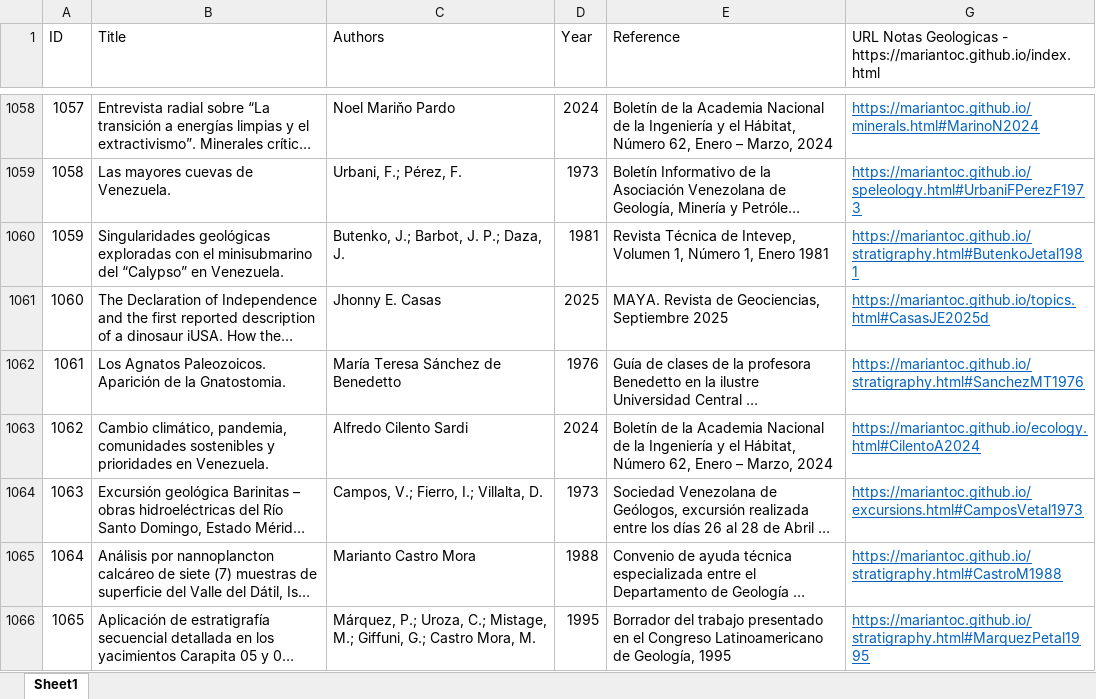
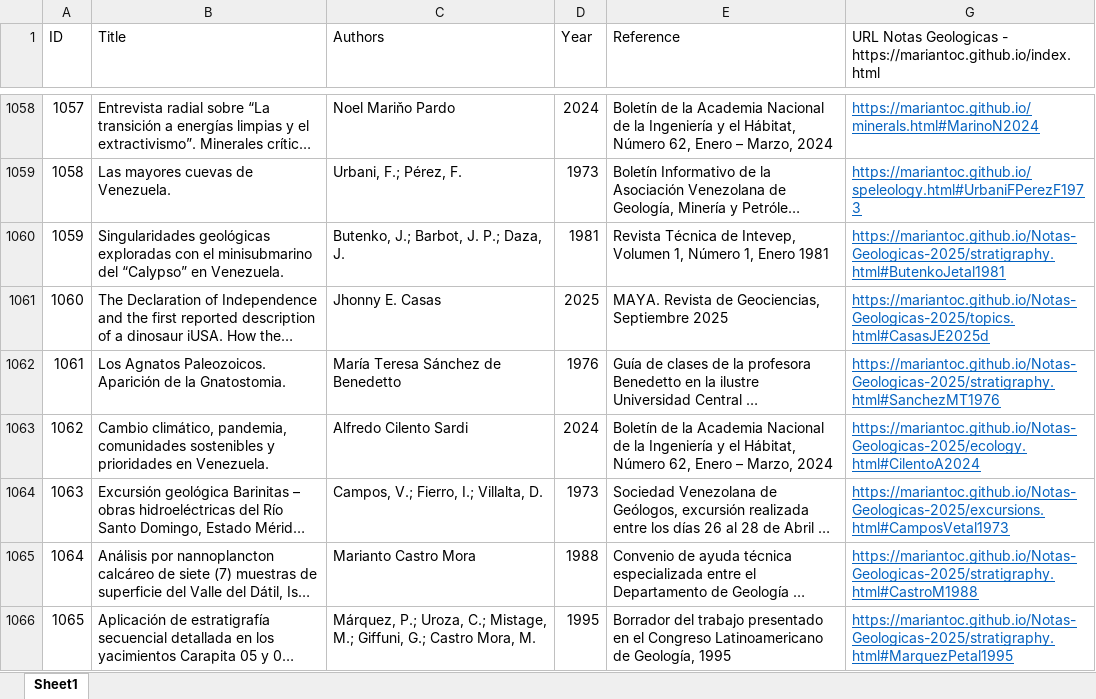
Before and after one commit to mariantoc/Notas-Geologicas-2025, an Excel workbook: NotasGeologiaPublicationList.xlsx, sheet Sheet1, drawn as a sheet; only a part is shown, gaps mark what is left out; long unchanged cells end in …; values as stored, in another font and other column widths than the file's, no borders; the diff names each change by its address in the sheet, - before the commit and + after, or states it on an @@ line.

Commit message:
Update NotasGeologiaPublicationList.xlsx

```diff
--- a/NotasGeologiaPublicationList.xlsx (sheet Sheet1)
+++ b/NotasGeologiaPublicationList.xlsx (sheet Sheet1)
-G1060: https://mariantoc.github.io/stratigraphy.html#ButenkoJetal1981
+G1060: https://mariantoc.github.io/Notas-Geologicas-2025/stratigraphy.html#ButenkoJetal1981
-G1061: https://mariantoc.github.io/topics.html#CasasJE2025d
+G1061: https://mariantoc.github.io/Notas-Geologicas-2025/topics.html#CasasJE2025d
-G1062: https://mariantoc.github.io/stratigraphy.html#SanchezMT1976
+G1062: https://mariantoc.github.io/Notas-Geologicas-2025/stratigraphy.html#SanchezMT1976
-G1063: https://mariantoc.github.io/ecology.html#CilentoA2024
+G1063: https://mariantoc.github.io/Notas-Geologicas-2025/ecology.html#CilentoA2024
-G1064: https://mariantoc.github.io/excursions.html#CamposVetal1973
+G1064: https://mariantoc.github.io/Notas-Geologicas-2025/excursions.html#CamposVetal1973
-G1065: https://mariantoc.github.io/stratigraphy.html#CastroM1988
+G1065: https://mariantoc.github.io/Notas-Geologicas-2025/stratigraphy.html#CastroM1988
-G1066: https://mariantoc.github.io/stratigraphy.html#MarquezPetal1995
+G1066: https://mariantoc.github.io/Notas-Geologicas-2025/stratigraphy.html#MarquezPetal1995
```
Also changed, not shown: hidden cells.
